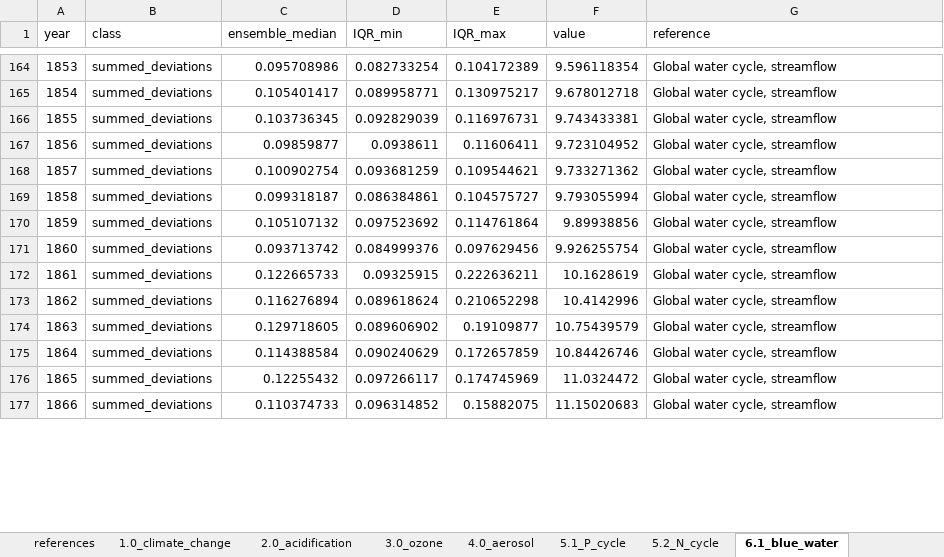
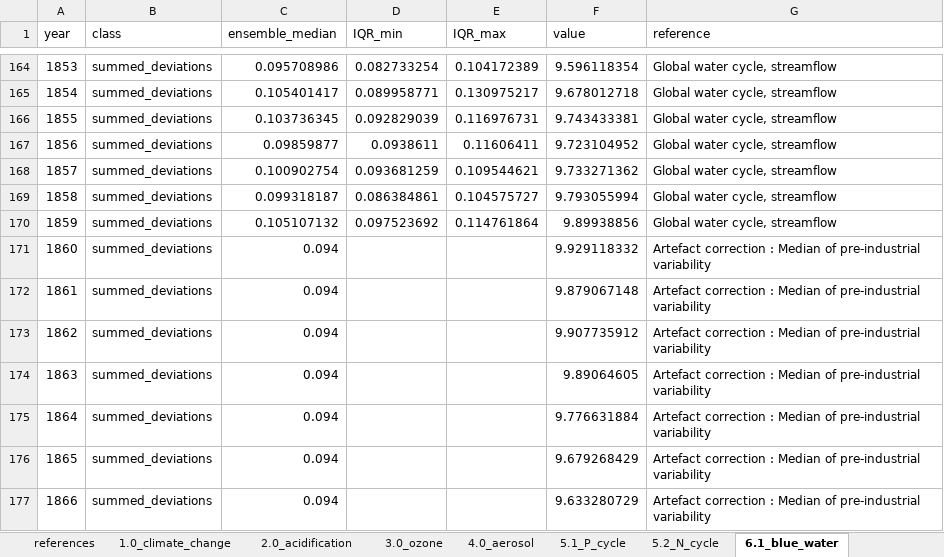
Before and after one commit to BastienGauthier/planetary-flag, an Excel workbook: data/planetary_boundaries_data.xlsx, sheet 6.1_blue_water, drawn as a sheet; only a part is shown, gaps mark what is left out; values as stored, in another font and other column widths than the file's, no borders; the diff covers the shown part only; the diff names each change by its address in the sheet, - before the commit and + after, or states it on an @@ line.

Commit message:
Correct 1860-1890 blue & green water artefact

```diff
--- a/data/planetary_boundaries_data.xlsx (sheet 6.1_blue_water)
+++ b/data/planetary_boundaries_data.xlsx (sheet 6.1_blue_water)
-C171 (ensemble_median): 0.093713742
+C171 (ensemble_median): 0.094
-D171 (IQR_min): 0.084999376
+D171 (IQR_min): (empty)
-E171 (IQR_max): 0.097629456
+E171 (IQR_max): (empty)
-F171 (value): 9.926255754
+F171 (value): 9.929118332
-G171:G177 (reference): Global water cycle, streamflow
+G171:G177 (reference): Artefact correction : Median of pre-industrial variability
-C172 (ensemble_median): 0.122665733
+C172 (ensemble_median): 0.094
-D172 (IQR_min): 0.09325915
+D172 (IQR_min): (empty)
-E172 (IQR_max): 0.222636211
+E172 (IQR_max): (empty)
-F172 (value): 10.1628619
+F172 (value): 9.879067148
-C173 (ensemble_median): 0.116276894
+C173 (ensemble_median): 0.094
-D173 (IQR_min): 0.089618624
+D173 (IQR_min): (empty)
-E173 (IQR_max): 0.210652298
+E173 (IQR_max): (empty)
-F173 (value): 10.4142996
+F173 (value): 9.907735912
-C174 (ensemble_median): 0.129718605
+C174 (ensemble_median): 0.094
-D174 (IQR_min): 0.089606902
+D174 (IQR_min): (empty)
-E174 (IQR_max): 0.19109877
+E174 (IQR_max): (empty)
-F174 (value): 10.75439579
+F174 (value): 9.89064605
-C175 (ensemble_median): 0.114388584
+C175 (ensemble_median): 0.094
-D175 (IQR_min): 0.090240629
+D175 (IQR_min): (empty)
-E175 (IQR_max): 0.172657859
+E175 (IQR_max): (empty)
-F175 (value): 10.84426746
+F175 (value): 9.776631884
-C176 (ensemble_median): 0.12255432
+C176 (ensemble_median): 0.094
-D176 (IQR_min): 0.097266117
+D176 (IQR_min): (empty)
-E176 (IQR_max): 0.174745969
+E176 (IQR_max): (empty)
-F176 (value): 11.0324472
+F176 (value): 9.679268429
-C177 (ensemble_median): 0.110374733
+C177 (ensemble_median): 0.094
-D177 (IQR_min): 0.096314852
+D177 (IQR_min): (empty)
-E177 (IQR_max): 0.15882075
+E177 (IQR_max): (empty)
-F177 (value): 11.15020683
+F177 (value): 9.633280729
```
Also changed, not shown: 129 edited cells elsewhere in this sheet, sheet 6.2_green_water, 4 other files.
